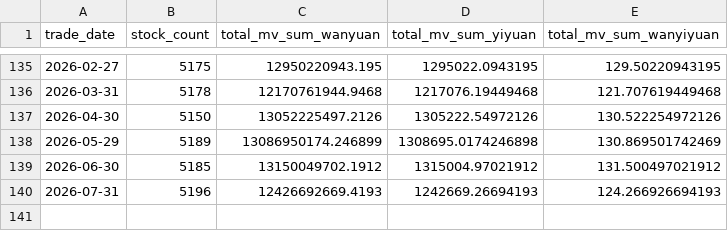
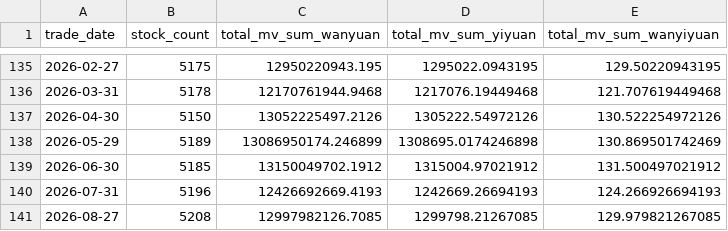
Before and after one commit to daoshihaideba/dposit_market_ratio, a CSV file: a_share_month_end_total_mv.csv, drawn as a sheet; only a part is shown, gaps mark what is left out; the diff names each change by its address in the sheet, - before the commit and + after, or states it on an @@ line.

```diff
--- a/a_share_month_end_total_mv.csv
+++ b/a_share_month_end_total_mv.csv
+row 141: 2026-08-27 | 5208 | 12997982126.7085 | 1299798.21267085 | 129.979821267085
```
Also changed, not shown: 2 other files.
